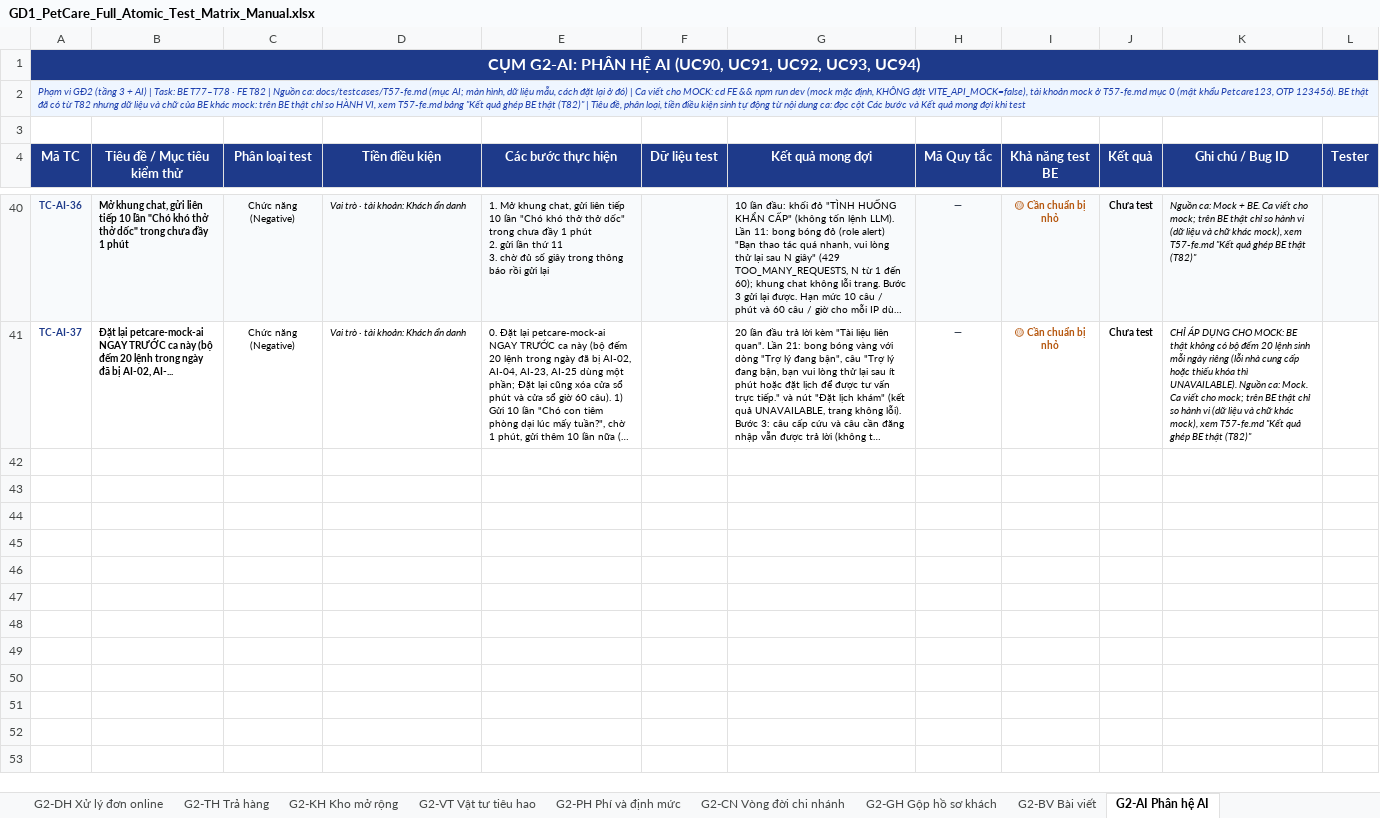
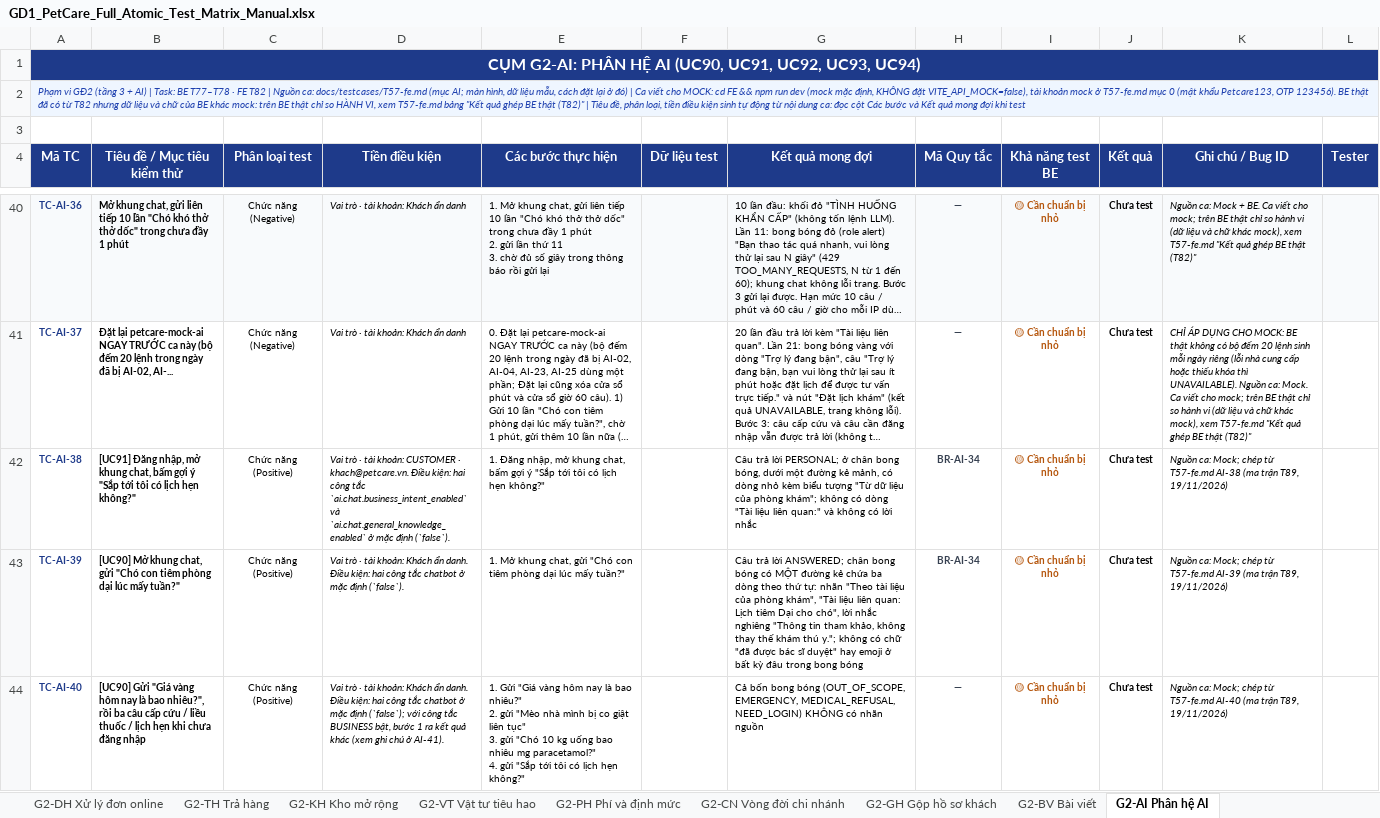
Before and after one commit to BVHC/Pet-care-new, an Excel workbook: docs/testcases/GD1_PetCare_Full_Atomic_Test_Matrix_Manual.xlsx, sheet G2-AI Phân hệ AI, drawn as a sheet; only a part is shown, gaps mark what is left out; long unchanged cells end in …; values as stored, in another font and other column widths than the file's, no borders; conditional formats not drawn; ↵ is a line break in a cell; the diff covers the shown part only; the diff names each change by its address in the sheet, - before the commit and + after, or states it on an @@ line.

Commit message:
T22, T49: đóng hai việc tồn đọng (e2e workspaces, việc dở sau khi khóa); ghi nhận V59 + bù topic / riskLevel trên DB demo 5433; CLAUDE.md và ma trận G2-AI

```diff
--- a/docs/testcases/GD1_PetCare_Full_Atomic_Test_Matrix_Manual.xlsx (sheet G2-AI Phân hệ AI)
+++ b/docs/testcases/GD1_PetCare_Full_Atomic_Test_Matrix_Manual.xlsx (sheet G2-AI Phân hệ AI)
+row 42: TC-AI-38 | [UC91] Đăng nhập, mở khung chat, bấm gợi ý "Sắp tới tôi có lịch hẹn không?" | Chức năng (Positive) | Vai trò · tài khoản: CUSTOMER · khach@petcare.vn. Điều kiện: hai công tắc `ai.chat.business_intent_enabled` và `ai.chat.general_knowledge_enabled` ở mặc định (`false`). | 1. Đăng nhập, mở khung chat, bấm gợi ý "Sắp tới tôi có lịch hẹn không?" |  | Câu trả lời PERSONAL; ở chân bong bóng, dưới một đường kẻ mảnh, có dòng nhỏ kèm biểu tượng "Từ dữ liệu của phòng khám"; không có dòng "Tài liệu liên quan:" và không có lời nhắc | BR-AI-34 | 🟡 Cần chuẩn bị nhỏ | Chưa test | Nguồn ca: Mock; chép từ T57-fe.md AI-38 (ma trận T89, 19/11/2026)
+row 43: TC-AI-39 | [UC90] Mở khung chat, gửi "Chó con tiêm phòng dại lúc mấy tuần?" | Chức năng (Positive) | Vai trò · tài khoản: Khách ẩn danh. Điều kiện: hai công tắc chatbot ở mặc định (`false`). | 1. Mở khung chat, gửi "Chó con tiêm phòng dại lúc mấy tuần?" |  | Câu trả lời ANSWERED; chân bong bóng có MỘT đường kẻ chứa ba dòng theo thứ tự: nhãn "Theo tài liệu của phòng khám", "Tài liệu liên quan: Lịch tiêm Dại cho chó", lời nhắc nghiêng "Thông tin tham khảo, không thay thế khám thú y."; không có chữ "đã được bác sĩ duyệt" hay emoji ở bất kỳ đâu trong bong bóng | BR-AI-34 | 🟡 Cần chuẩn bị nhỏ | Chưa test | Nguồn ca: Mock; chép từ T57-fe.md AI-39 (ma trận T89, 19/11/2026)
+row 44: TC-AI-40 | [UC90] Gửi "Giá vàng hôm nay là bao nhiêu?", rồi ba câu cấp cứu / liều thuốc / lịch hẹn khi chưa đăng nhập | Chức năng (Positive) | Vai trò · tài khoản: Khách ẩn danh. Điều kiện: hai công tắc chatbot ở mặc định (`false`); với công tắc BUSINESS bật, bước 1 ra kết quả khác (xem ghi chú ở AI-41). | 1. Gửi "Giá vàng hôm nay là bao nhiêu?" ↵ 2. gửi "Mèo nhà mình bị co giật liên tục" ↵ 3. gửi "Chó 10 kg uống bao nhiêu mg paracetamol?" ↵ 4. gửi "Sắp tới tôi có lịch hẹn không?" |  | Cả bốn bong bóng (OUT_OF_SCOPE, EMERGENCY, MEDICAL_REFUSAL, NEED_LOGIN) KHÔNG có nhãn nguồn | — | 🟡 Cần chuẩn bị nhỏ | Chưa test | Nguồn ca: Mock; chép từ T57-fe.md AI-40 (ma trận T89, 19/11/2026)
```
Also changed, not shown: 7 added rows elsewhere in this sheet, sheet Dashboard & Tổng hợp, 17 other files.
